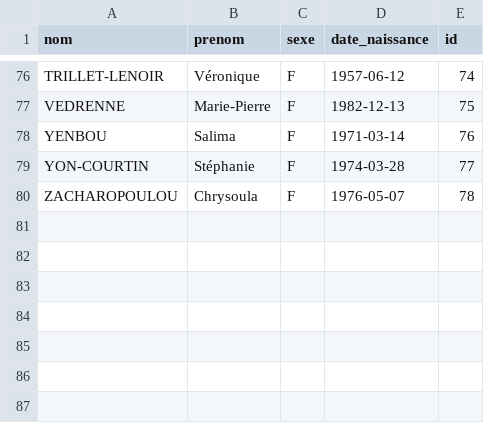
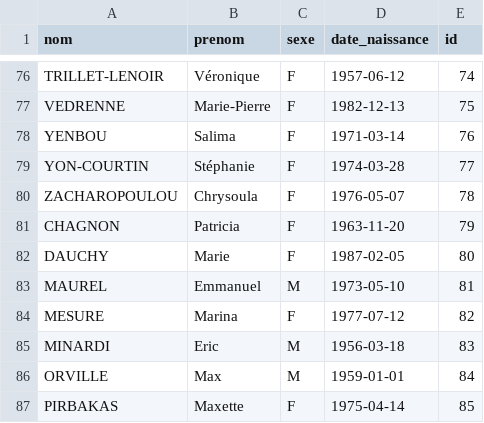
Before and after one commit to lafranceinsoumise/data_france, a CSV file: backend/tasks/final_data/deputes_europeens.csv, drawn as a sheet; only a part is shown, gaps mark what is left out; the diff names each change by its address in the sheet, - before the commit and + after, or states it on an @@ line.

```diff
--- a/backend/tasks/final_data/deputes_europeens.csv
+++ b/backend/tasks/final_data/deputes_europeens.csv
+row 81: CHAGNON | Patricia | F | 1963-11-20 | 79
+row 82: DAUCHY | Marie | F | 1987-02-05 | 80
+row 83: MAUREL | Emmanuel | M | 1973-05-10 | 81
+row 84: MESURE | Marina | F | 1977-07-12 | 82
+row 85: MINARDI | Eric | M | 1956-03-18 | 83
+row 86: ORVILLE | Max | M | 1959-01-01 | 84
+row 87: PIRBAKAS | Maxette | F | 1975-04-14 | 85
```
Also changed, not shown: backend/tasks/final_data/deputes.csv, backend/tasks/final_data/elus_departementaux.csv, 2 other files.
